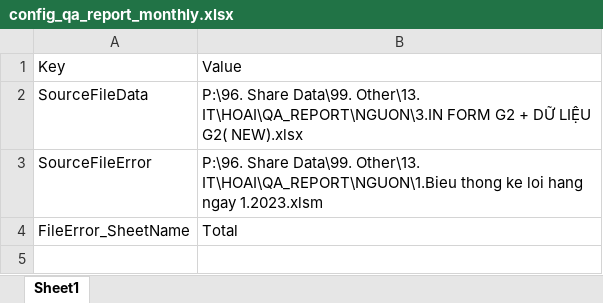
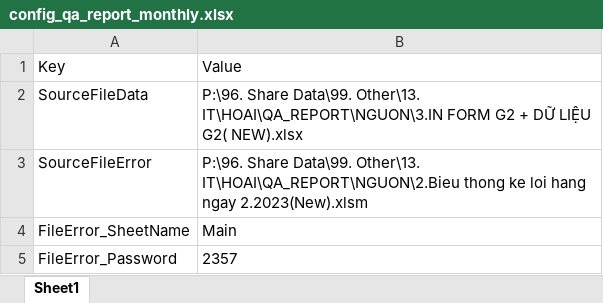
Before and after one commit to phamhoai0404/TSDVN_QA_REPORT_MONTHLY, an Excel workbook: QA_REPORT_MONTHLY/GUI/bin/Debug/CONFIG/config_qa_report_monthly.xlsx, sheet Sheet1, drawn as a sheet; values as stored, in another font and other column widths than the file's, no borders; the diff names each change by its address in the sheet, - before the commit and + after, or states it on an @@ line.

Commit message:
Lấy xong dữ liệu data và dữ liệu lỗi

```diff
--- a/QA_REPORT_MONTHLY/GUI/bin/Debug/CONFIG/config_qa_report_monthly.xlsx (sheet Sheet1)
+++ b/QA_REPORT_MONTHLY/GUI/bin/Debug/CONFIG/config_qa_report_monthly.xlsx (sheet Sheet1)
-B3: …Data\99. Other\13. IT\HOAI\QA_REPORT\NGUON\1.Bieu thong ke loi hang ngay 1.2023.xlsm
+B3: …Data\99. Other\13. IT\HOAI\QA_REPORT\NGUON\2.Bieu thong ke loi hang ngay 2.2023(New).xlsm
-B4: Total
+B4: Main
+row 5: FileError_Password | 2357
```
Also changed, not shown: 17 other files.
